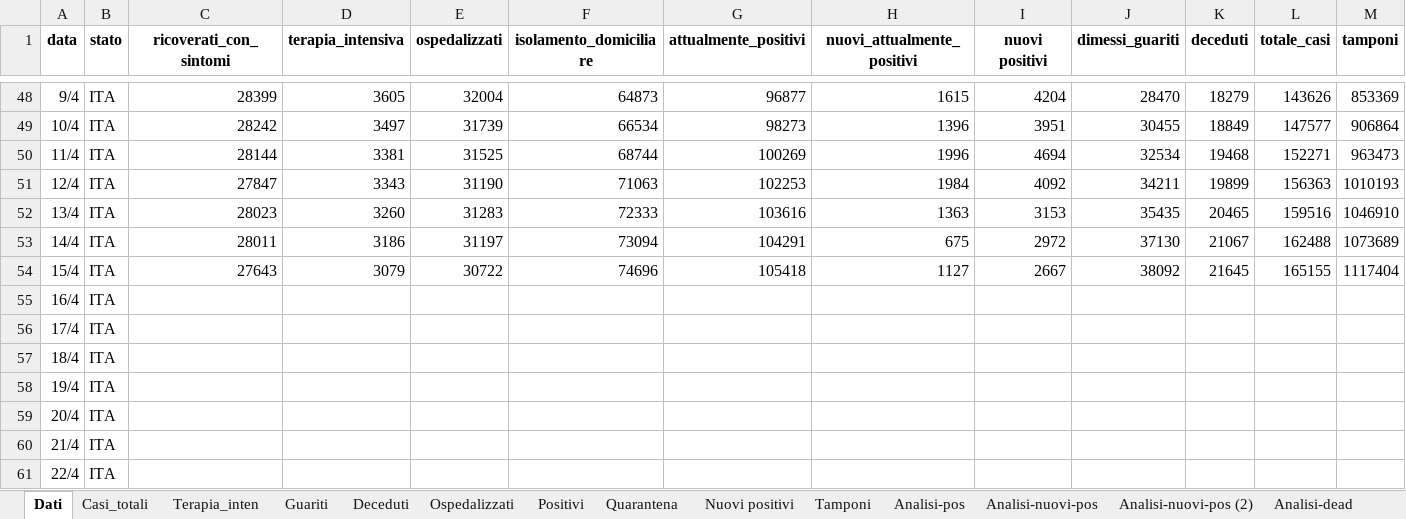
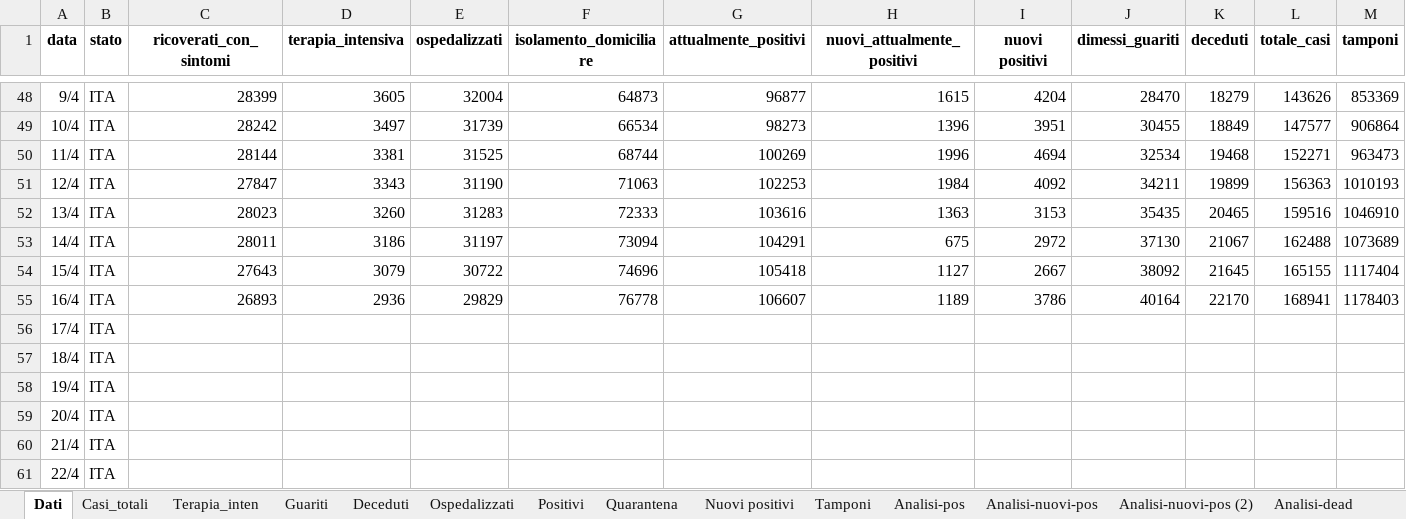
Before and after one commit to mattecarpa/Covid19, an Excel workbook: covid_ita.xlsx, sheet Dati, drawn as a sheet; only a part is shown, gaps mark what is left out; values as stored, in another font and other column widths than the file's, no borders; the diff names each change by its address in the sheet, - before the commit and + after, or states it on an @@ line.

```diff
--- a/covid_ita.xlsx (sheet Dati)
+++ b/covid_ita.xlsx (sheet Dati)
-C55 (ricoverati_con_sintomi): (empty)
+C55 (ricoverati_con_sintomi): 26893
-D55 (terapia_intensiva): (empty)
+D55 (terapia_intensiva): 2936
-E55 (ospedalizzati): (empty)
+E55 (ospedalizzati): 29829
-F55 (isolamento_domiciliare): (empty)
+F55 (isolamento_domiciliare): 76778
-G55 (attualmente_positivi): (empty)
+G55 (attualmente_positivi): 106607
-H55 (nuovi_attualmente_positivi): (empty)
+H55 (nuovi_attualmente_positivi): 1189
-I55 (nuovi positivi): (empty)
+I55 (nuovi positivi): 3786
-J55 (dimessi_guariti): (empty)
+J55 (dimessi_guariti): 40164
-K55 (deceduti): (empty)
+K55 (deceduti): 22170
-L55 (totale_casi): (empty)
+L55 (totale_casi): 168941
-M55 (tamponi): (empty)
+M55 (tamponi): 1178403
```
Also changed, not shown: sheet Tamponi, sheet R(t), sheet Terapia_inten, sheet Deceduti, sheet Guariti, sheet Ospedalizzati, 10 more sheets, charts or pictures, covid_lig.xlsx.
